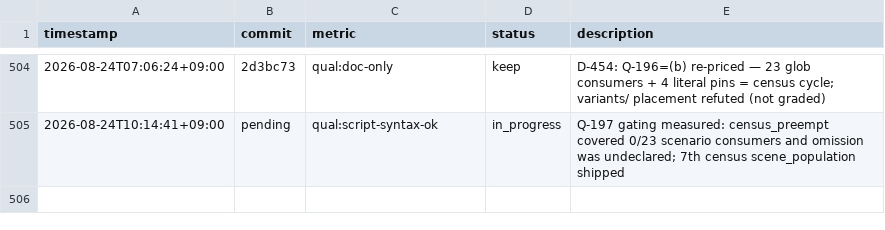
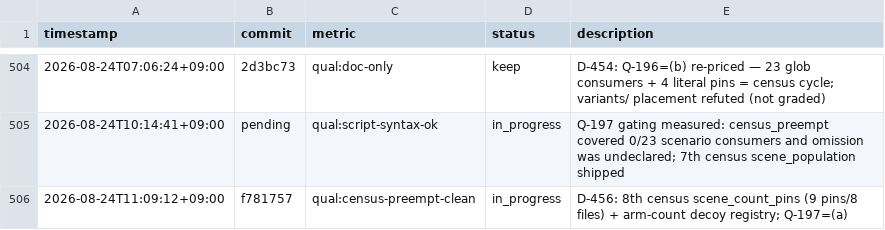
Before and after one commit to Geonhee-LEE/Representation-Aware-MPPI, a TSV file: results/p3-epistemic-shadow-cost-critic.tsv, drawn as a sheet; only a part is shown, gaps mark what is left out.

Commit message:
[auto] D-456: TSV row + artifact claim line
TODO: STATE#1+#3
Phase: P3
Metric: qual:census-preempt-clean

```diff
--- a/results/p3-epistemic-shadow-cost-critic.tsv
+++ b/results/p3-epistemic-shadow-cost-critic.tsv
@@ -505 +505,2 @@ timestamp	commit	metric	status	description
 2026-08-24T10:14:41+09:00	pending	qual:script-syntax-ok	in_progress	Q-197 gating measured: census_preempt covered 0/23 scenario consumers and omission was undeclared; 7th census scene_population shipped
+2026-08-24T11:09:12+09:00	f781757	qual:census-preempt-clean	in_progress	D-456: 8th census scene_count_pins (9 pins/8 files) + arm-count decoy registry; Q-197=(a)
```
Also changed, not shown: 1 other file.
